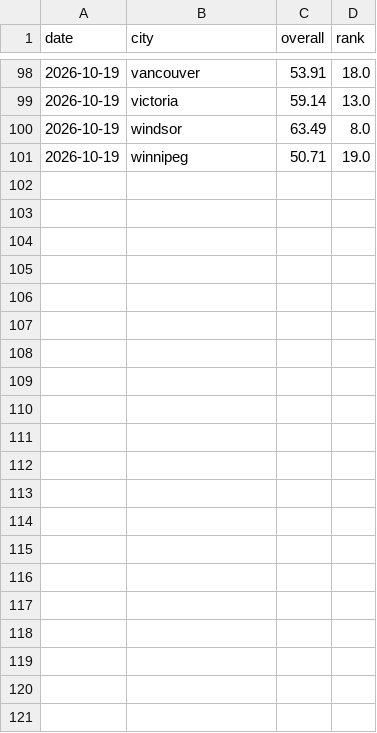
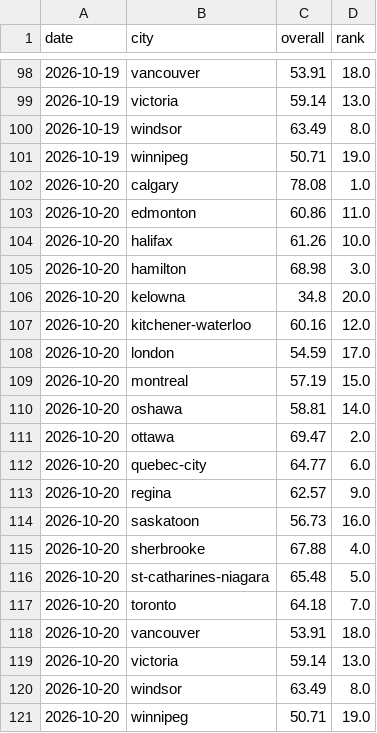
Before and after one commit to imran-ahmed377/city_rank_ai, a CSV file: data/history/rankings.csv, drawn as a sheet; only a part is shown, gaps mark what is left out; the diff names each change by its address in the sheet, - before the commit and + after, or states it on an @@ line.

```diff
--- a/data/history/rankings.csv
+++ b/data/history/rankings.csv
+row 102: 2026-10-20 | calgary | 78.08 | 1.0
+row 103: 2026-10-20 | edmonton | 60.86 | 11.0
+row 104: 2026-10-20 | halifax | 61.26 | 10.0
+row 105: 2026-10-20 | hamilton | 68.98 | 3.0
+row 106: 2026-10-20 | kelowna | 34.8 | 20.0
+row 107: 2026-10-20 | kitchener-waterloo | 60.16 | 12.0
+row 108: 2026-10-20 | london | 54.59 | 17.0
+row 109: 2026-10-20 | montreal | 57.19 | 15.0
+row 110: 2026-10-20 | oshawa | 58.81 | 14.0
+row 111: 2026-10-20 | ottawa | 69.47 | 2.0
+row 112: 2026-10-20 | quebec-city | 64.77 | 6.0
+row 113: 2026-10-20 | regina | 62.57 | 9.0
+row 114: 2026-10-20 | saskatoon | 56.73 | 16.0
+row 115: 2026-10-20 | sherbrooke | 67.88 | 4.0
+row 116: 2026-10-20 | st-catharines-niagara | 65.48 | 5.0
+row 117: 2026-10-20 | toronto | 64.18 | 7.0
+row 118: 2026-10-20 | vancouver | 53.91 | 18.0
+row 119: 2026-10-20 | victoria | 59.14 | 13.0
+row 120: 2026-10-20 | windsor | 63.49 | 8.0
+row 121: 2026-10-20 | winnipeg | 50.71 | 19.0
```
Also changed, not shown: data/history/weather_observations.csv, data/metrics/weather.csv, 23 other files.
